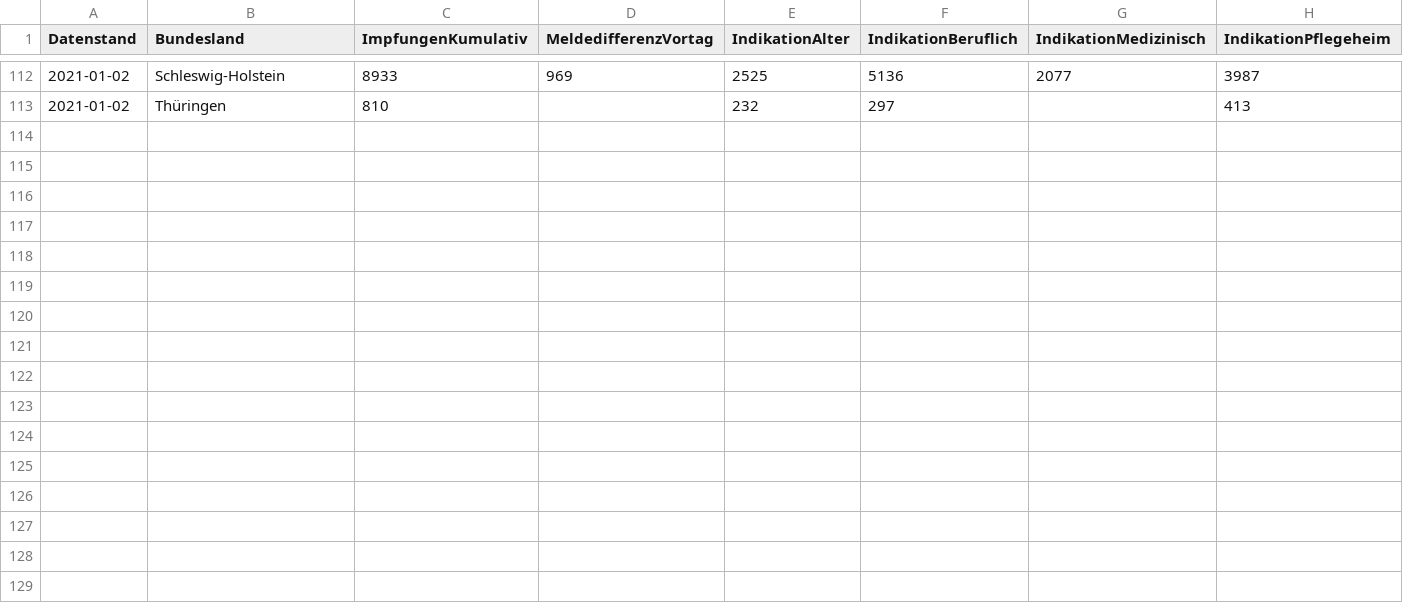
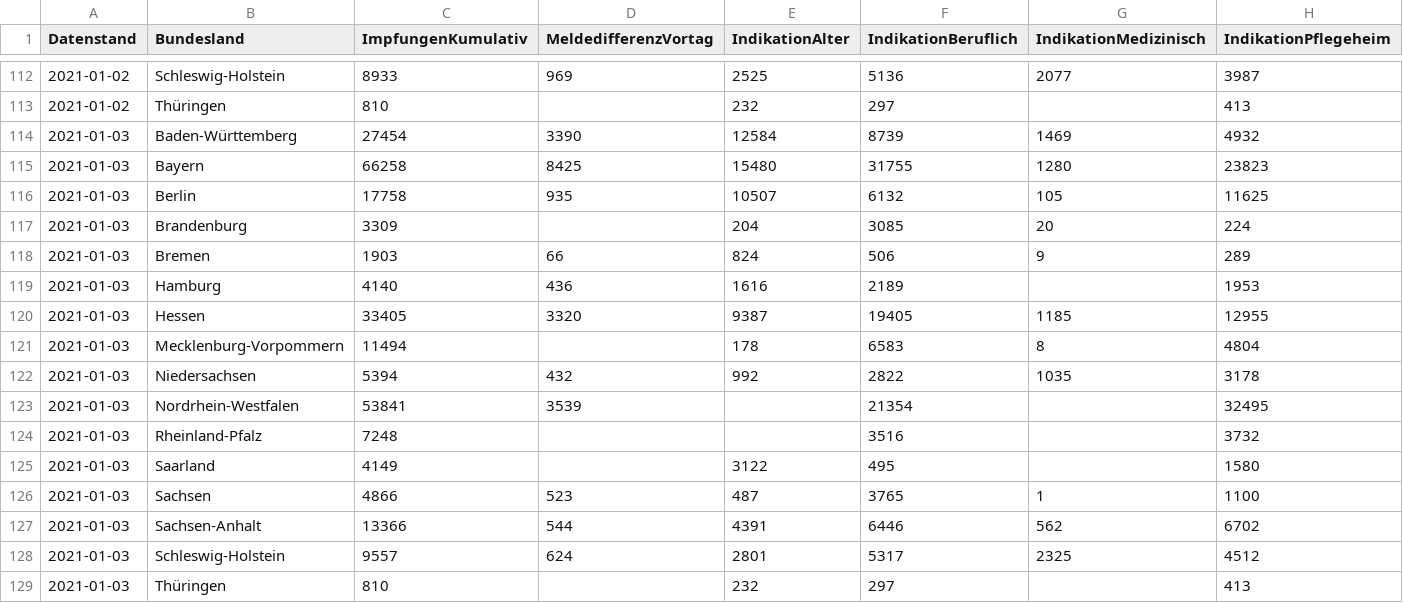
Before and after one commit to horazont/covid, a CSV file: rki/vaccination.csv, drawn as a sheet; only a part is shown, gaps mark what is left out; the diff names each change by its address in the sheet, - before the commit and + after, or states it on an @@ line.

Commit message:
Update vaccination data

```diff
--- a/rki/vaccination.csv
+++ b/rki/vaccination.csv
+row 114: 2021-01-03 | Baden-Württemberg | 27454 | 3390 | 12584 | 8739 | 1469 | 4932
+row 115: 2021-01-03 | Bayern | 66258 | 8425 | 15480 | 31755 | 1280 | 23823
+row 116: 2021-01-03 | Berlin | 17758 | 935 | 10507 | 6132 | 105 | 11625
+row 117: 2021-01-03 | Brandenburg | 3309 |  | 204 | 3085 | 20 | 224
+row 118: 2021-01-03 | Bremen | 1903 | 66 | 824 | 506 | 9 | 289
+row 119: 2021-01-03 | Hamburg | 4140 | 436 | 1616 | 2189 |  | 1953
+row 120: 2021-01-03 | Hessen | 33405 | 3320 | 9387 | 19405 | 1185 | 12955
+row 121: 2021-01-03 | Mecklenburg-Vorpommern | 11494 |  | 178 | 6583 | 8 | 4804
+row 122: 2021-01-03 | Niedersachsen | 5394 | 432 | 992 | 2822 | 1035 | 3178
+row 123: 2021-01-03 | Nordrhein-Westfalen | 53841 | 3539 |  | 21354 |  | 32495
+row 124: 2021-01-03 | Rheinland-Pfalz | 7248 |  |  | 3516 |  | 3732
+row 125: 2021-01-03 | Saarland | 4149 |  | 3122 | 495 |  | 1580
+row 126: 2021-01-03 | Sachsen | 4866 | 523 | 487 | 3765 | 1 | 1100
+row 127: 2021-01-03 | Sachsen-Anhalt | 13366 | 544 | 4391 | 6446 | 562 | 6702
+row 128: 2021-01-03 | Schleswig-Holstein | 9557 | 624 | 2801 | 5317 | 2325 | 4512
+row 129: 2021-01-03 | Thüringen | 810 |  | 232 | 297 |  | 413
```
